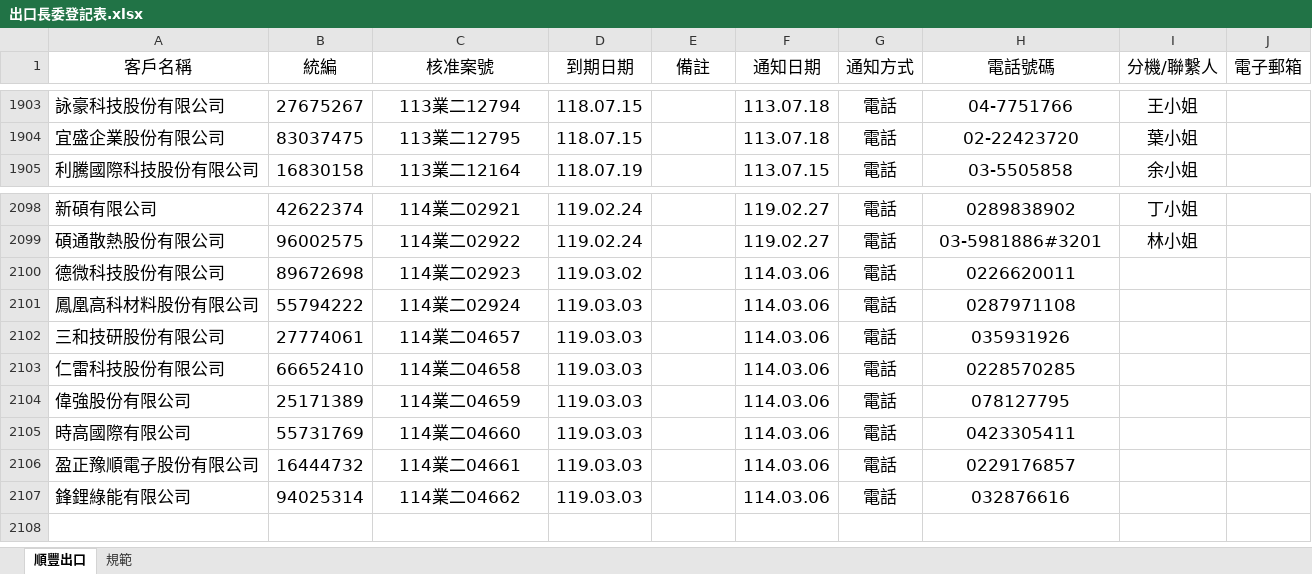
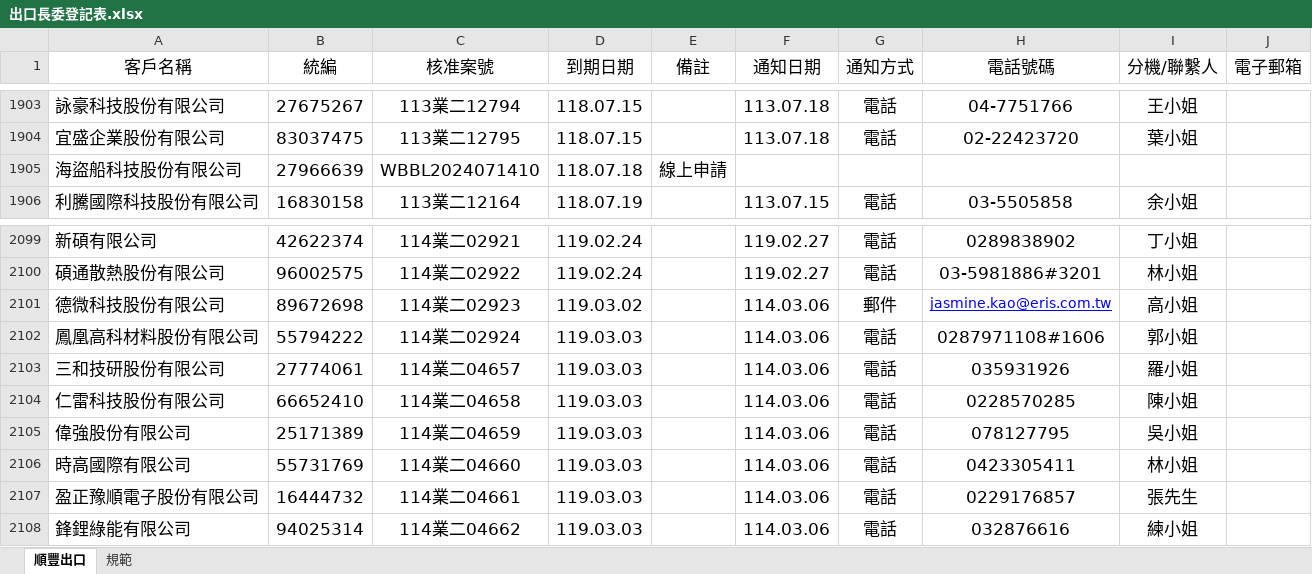
Before and after one commit to liyijung/Export-declaration, an Excel workbook: 出口長委登記表.xlsx, sheet 順豐出口, drawn as a sheet; only a part is shown, gaps mark what is left out; values as stored, in another font and other column widths than the file's, no borders; conditional formats not drawn; addresses are those after the commit; the diff names each change by its address in the sheet, - before the commit and + after, or states it on an @@ line.

Commit message:
Add files via upload

```diff
--- a/出口長委登記表.xlsx (sheet 順豐出口)
+++ b/出口長委登記表.xlsx (sheet 順豐出口)
+row 1905: 海盜船科技股份有限公司 | 27966639 | WBBL2024071410 | 118.07.18 | 線上申請
-G2101 (通知方式): 電話
+G2101 (通知方式): 郵件
-H2101 (電話號碼): 0226620011
+H2101 (電話號碼): jasmine.kao@eris.com.tw
@@ H2101 underline: off → on, text colour: black → #0000FF, text size: smaller @@
-I2101 (分機/聯繫人): (empty)
+I2101 (分機/聯繫人): 高小姐
-H2102 (電話號碼): 0287971108
+H2102 (電話號碼): 0287971108#1606
-I2102 (分機/聯繫人): (empty)
+I2102 (分機/聯繫人): 郭小姐
-I2103 (分機/聯繫人): (empty)
+I2103 (分機/聯繫人): 羅小姐
-I2104 (分機/聯繫人): (empty)
+I2104 (分機/聯繫人): 陳小姐
-I2105 (分機/聯繫人): (empty)
+I2105 (分機/聯繫人): 吳小姐
-I2106 (分機/聯繫人): (empty)
+I2106 (分機/聯繫人): 林小姐
-I2107 (分機/聯繫人): (empty)
+I2107 (分機/聯繫人): 張先生
-I2108 (分機/聯繫人): (empty)
+I2108 (分機/聯繫人): 練小姐
```
